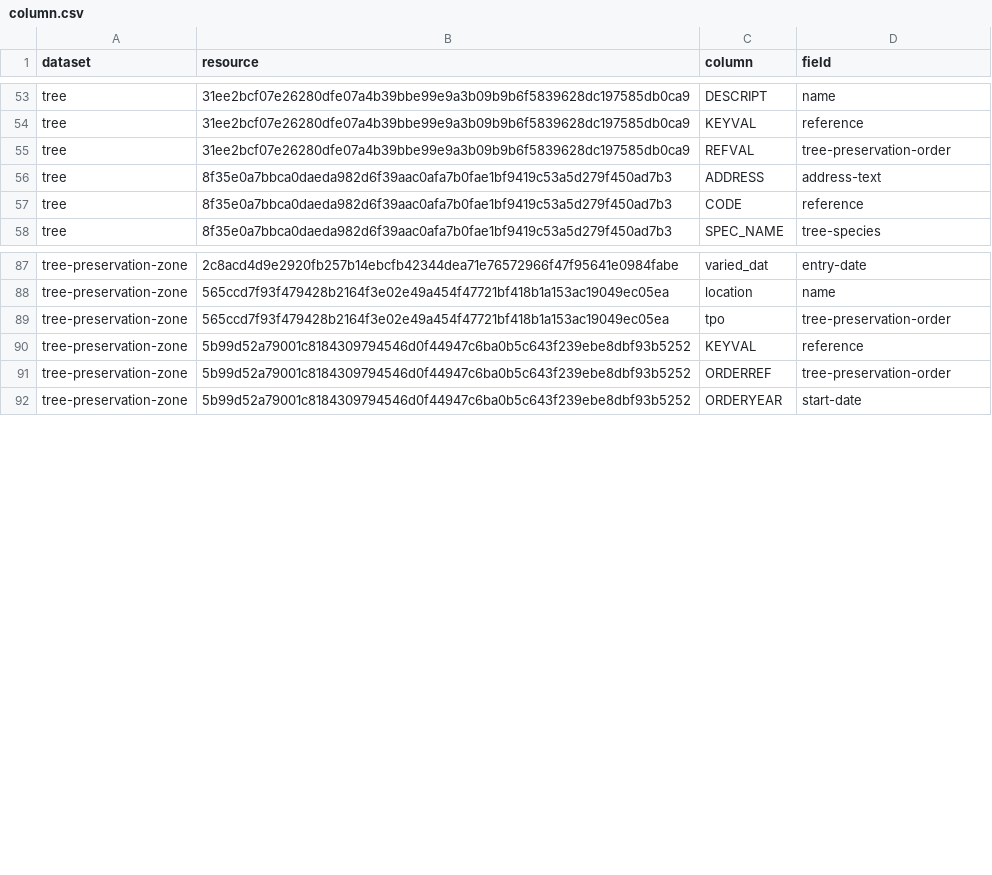
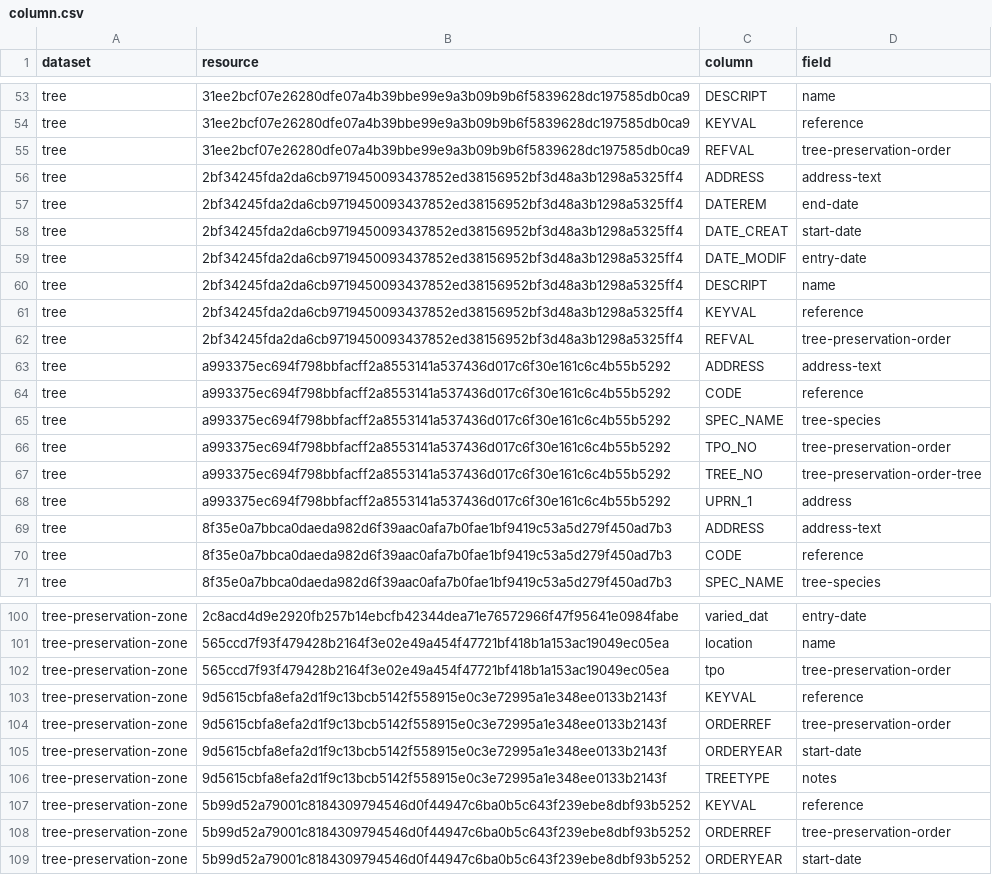
Before and after one commit to digital-land/tree-preservation-order-collection, a CSV file: pipeline/column.csv, drawn as a sheet; only a part is shown, gaps mark what is left out; the diff names each change by its address in the sheet, - before the commit and + after, or states it on an @@ line.

Commit message:
Patched Lambeth's missing tree, added more resources

```diff
--- a/pipeline/column.csv
+++ b/pipeline/column.csv
+row 56: tree | 2bf34245fda2da6cb9719450093437852ed38156952bf3d48a3b1298a5325ff4 | ADDRESS | address-text
+row 57: tree | 2bf34245fda2da6cb9719450093437852ed38156952bf3d48a3b1298a5325ff4 | DATEREM | end-date
+row 58: tree | 2bf34245fda2da6cb9719450093437852ed38156952bf3d48a3b1298a5325ff4 | DATE_CREAT | start-date
+row 59: tree | 2bf34245fda2da6cb9719450093437852ed38156952bf3d48a3b1298a5325ff4 | DATE_MODIF | entry-date
+row 60: tree | 2bf34245fda2da6cb9719450093437852ed38156952bf3d48a3b1298a5325ff4 | DESCRIPT | name
+row 61: tree | 2bf34245fda2da6cb9719450093437852ed38156952bf3d48a3b1298a5325ff4 | KEYVAL | reference
+row 62: tree | 2bf34245fda2da6cb9719450093437852ed38156952bf3d48a3b1298a5325ff4 | REFVAL | tree-preservation-order
+row 63: tree | a993375ec694f798bbfacff2a8553141a537436d017c6f30e161c6c4b55b5292 | ADDRESS | address-text
+row 64: tree | a993375ec694f798bbfacff2a8553141a537436d017c6f30e161c6c4b55b5292 | CODE | reference
+row 65: tree | a993375ec694f798bbfacff2a8553141a537436d017c6f30e161c6c4b55b5292 | SPEC_NAME | tree-species
+row 66: tree | a993375ec694f798bbfacff2a8553141a537436d017c6f30e161c6c4b55b5292 | TPO_NO | tree-preservation-order
+row 67: tree | a993375ec694f798bbfacff2a8553141a537436d017c6f30e161c6c4b55b5292 | TREE_NO | tree-preservation-order-tree
+row 68: tree | a993375ec694f798bbfacff2a8553141a537436d017c6f30e161c6c4b55b5292 | UPRN_1 | address
+row 103: tree-preservation-zone | 9d5615cbfa8efa2d1f9c13bcb5142f558915e0c3e72995a1e348ee0133b2143f | KEYVAL | reference
+row 104: tree-preservation-zone | 9d5615cbfa8efa2d1f9c13bcb5142f558915e0c3e72995a1e348ee0133b2143f | ORDERREF | tree-preservation-order
+row 105: tree-preservation-zone | 9d5615cbfa8efa2d1f9c13bcb5142f558915e0c3e72995a1e348ee0133b2143f | ORDERYEAR | start-date
+row 106: tree-preservation-zone | 9d5615cbfa8efa2d1f9c13bcb5142f558915e0c3e72995a1e348ee0133b2143f | TREETYPE | notes
```
Also changed, not shown: 5 other files.
